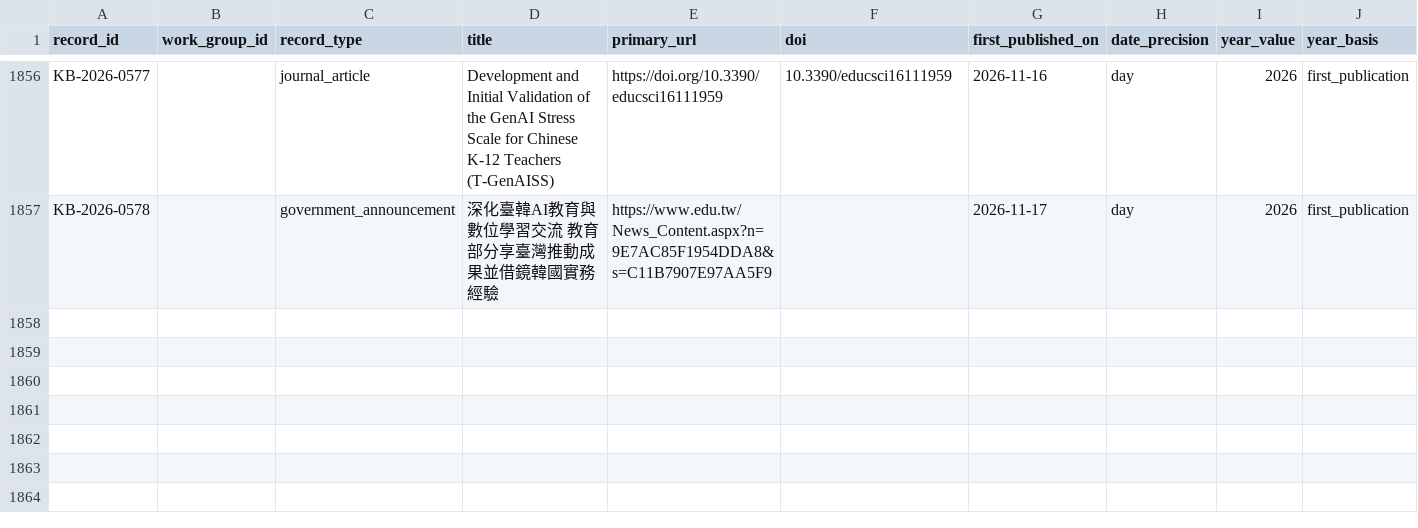
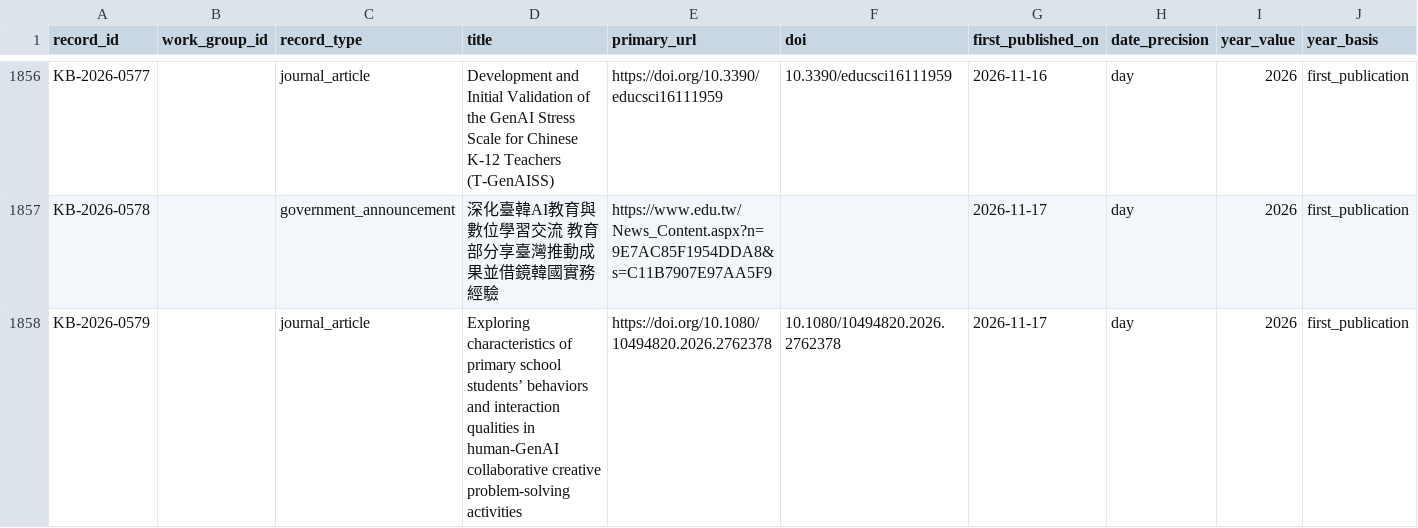
Before and after one commit to jhchenmooc/k12-ai-literacy-report, a CSV file: research/knowledge-base/data/records.csv, drawn as a sheet; only a part is shown, gaps mark what is left out; rows hold the shown columns only; the diff names each change by its address in the sheet, - before the commit and + after, or states it on an @@ line.

```diff
--- a/research/knowledge-base/data/records.csv
+++ b/research/knowledge-base/data/records.csv
+row 1858: KB-2026-0579 |  | journal_article | Exploring characteristics of primary school students’ behaviors and interaction qualities in human-GenAI collaborative creative problem-solving activities | https://doi.org/10.1080/10494820.2026.2762378 | 10.1080/10494820.2026.2762378 | 2026-11-17 | day | 2026 | first_publication
```
Also changed, not shown: 24 other files.
